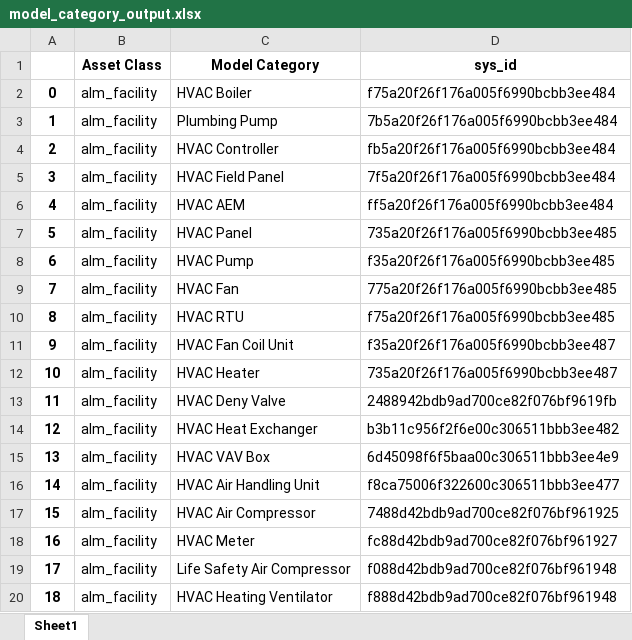
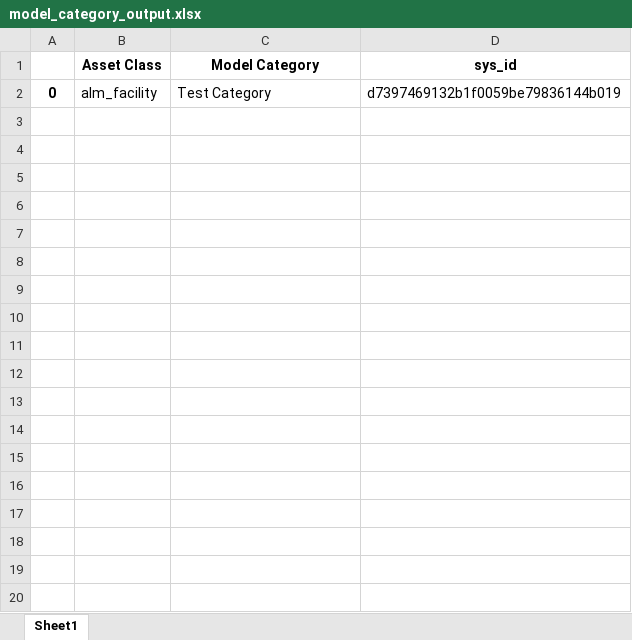
Before and after one commit to manvillej/SNCLIs, an Excel workbook: model_category_output.xlsx, sheet Sheet1, drawn as a sheet; only a part is shown; values as stored, in another font and other column widths than the file's, no borders; the diff covers the shown part only; the diff names each change by its address in the sheet, - before the commit and + after, or states it on an @@ line.

```diff
--- a/model_category_output.xlsx (sheet Sheet1)
+++ b/model_category_output.xlsx (sheet Sheet1)
-C2 (Model Category): HVAC Boiler
+C2 (Model Category): Test Category
-D2 (sys_id): f75a20f26f176a005f6990bcbb3ee484
+D2 (sys_id): d7397469132b1f0059be79836144b019
-row 3: 1 | alm_facility | Plumbing Pump | 7b5a20f26f176a005f6990bcbb3ee484
-row 4: 2 | alm_facility | HVAC Controller | fb5a20f26f176a005f6990bcbb3ee484
-row 5: 3 | alm_facility | HVAC Field Panel | 7f5a20f26f176a005f6990bcbb3ee484
-row 6: 4 | alm_facility | HVAC AEM | ff5a20f26f176a005f6990bcbb3ee484
-row 7: 5 | alm_facility | HVAC Panel | 735a20f26f176a005f6990bcbb3ee485
-row 8: 6 | alm_facility | HVAC Pump | f35a20f26f176a005f6990bcbb3ee485
-row 9: 7 | alm_facility | HVAC Fan | 775a20f26f176a005f6990bcbb3ee485
-row 10: 8 | alm_facility | HVAC RTU | f75a20f26f176a005f6990bcbb3ee485
-row 11: 9 | alm_facility | HVAC Fan Coil Unit | f35a20f26f176a005f6990bcbb3ee487
-row 12: 10 | alm_facility | HVAC Heater | 735a20f26f176a005f6990bcbb3ee487
-row 13: 11 | alm_facility | HVAC Deny Valve | 2488942bdb9ad700ce82f076bf9619fb
-row 14: 12 | alm_facility | HVAC Heat Exchanger | b3b11c956f2f6e00c306511bbb3ee482
-row 15: 13 | alm_facility | HVAC VAV Box | 6d45098f6f5baa00c306511bbb3ee4e9
-row 16: 14 | alm_facility | HVAC Air Handling Unit | f8ca75006f322600c306511bbb3ee477
-row 17: 15 | alm_facility | HVAC Air Compressor | 7488d42bdb9ad700ce82f076bf961925
-row 18: 16 | alm_facility | HVAC Meter | fc88d42bdb9ad700ce82f076bf961927
-row 19: 17 | alm_facility | Life Safety Air Compressor | f088d42bdb9ad700ce82f076bf961948
-row 20: 18 | alm_facility | HVAC Heating Ventilator | f888d42bdb9ad700ce82f076bf961948
```
Also changed, not shown: 56 removed rows elsewhere in this sheet, pm_output.xlsx, preventative_maintenance.xlsx, 8 other files.
